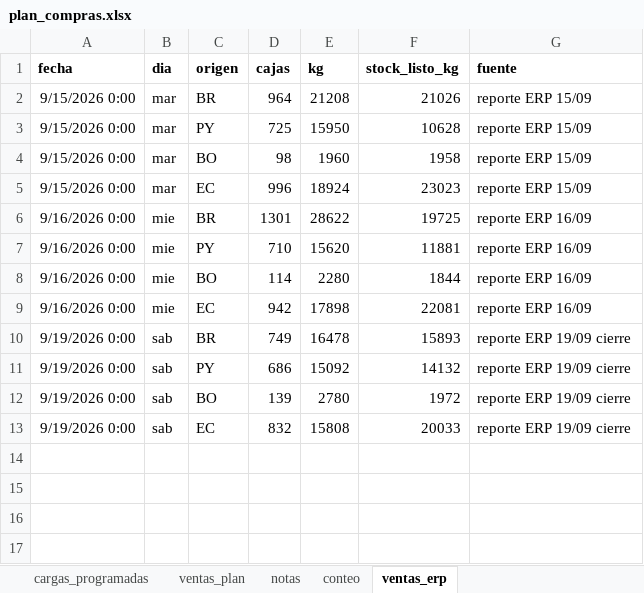
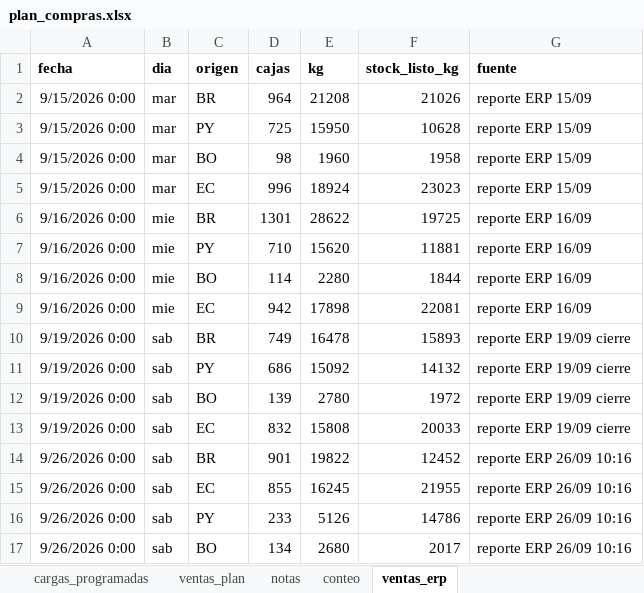
Before and after one commit to ingenieria-pepe/gonza_pepe, an Excel workbook: plan_compras/plan_compras.xlsx, sheet ventas_erp, drawn as a sheet; values as stored, in another font and other column widths than the file's, no borders; the diff names each change by its address in the sheet, - before the commit and + after, or states it on an @@ line.

```diff
--- a/plan_compras/plan_compras.xlsx (sheet ventas_erp)
+++ b/plan_compras/plan_compras.xlsx (sheet ventas_erp)
+row 14: 9/26/2026 0:00 | sab | BR | 901 | 19822 | 12452 | reporte ERP 26/09 10:16
+row 15: 9/26/2026 0:00 | sab | EC | 855 | 16245 | 21955 | reporte ERP 26/09 10:16
+row 16: 9/26/2026 0:00 | sab | PY | 233 | 5126 | 14786 | reporte ERP 26/09 10:16
+row 17: 9/26/2026 0:00 | sab | BO | 134 | 2680 | 2017 | reporte ERP 26/09 10:16
```
Also changed, not shown: fuentes/stock/stock_diario.xlsx, 1 other file.
